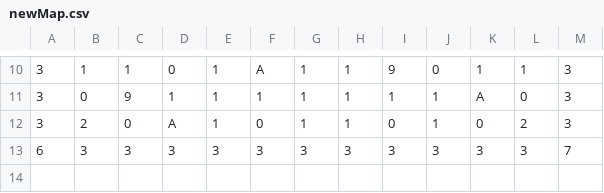
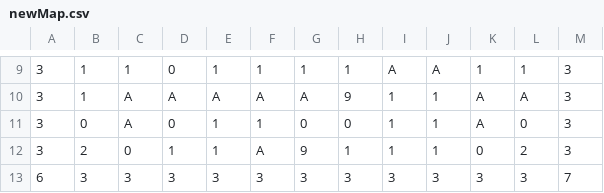
Before and after one commit to Arcahub/Bomberman, a CSV file: assets/maps/newMap.csv, drawn as a sheet; only a part is shown, gaps mark what is left out; the diff covers the shown part only.

```diff
--- a/assets/maps/newMap.csv
+++ b/assets/maps/newMap.csv
@@ -10,4 +9,5 @@
-3,1,1,0,1,A,1,1,9,0,1,1,3
-3,0,9,1,1,1,1,1,1,1,A,0,3
-3,2,0,A,1,0,1,1,0,1,0,2,3
+3,1,1,0,1,1,1,1,A,A,1,1,3
+3,1,A,A,A,A,A,9,1,1,A,A,3
+3,0,A,0,1,1,0,0,1,1,A,0,3
+3,2,0,1,1,A,9,1,1,1,0,2,3
 6,3,3,3,3,3,3,3,3,3,3,3,7
```
Also changed, not shown: 1 removed row and 34 edited cells elsewhere in this file, 8 other files.
